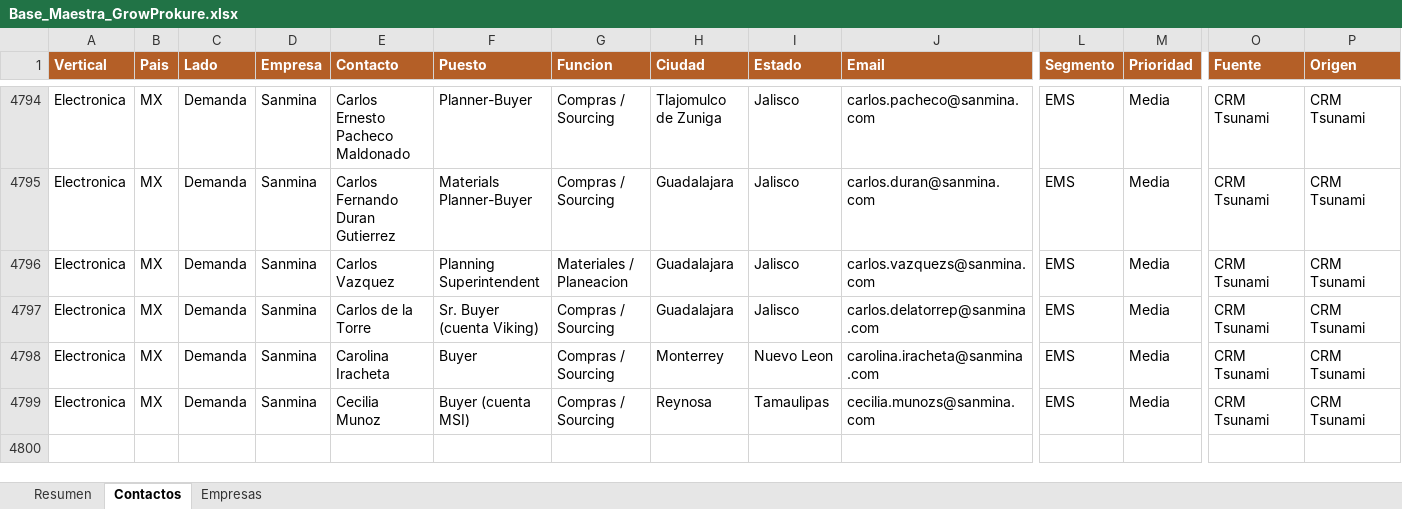
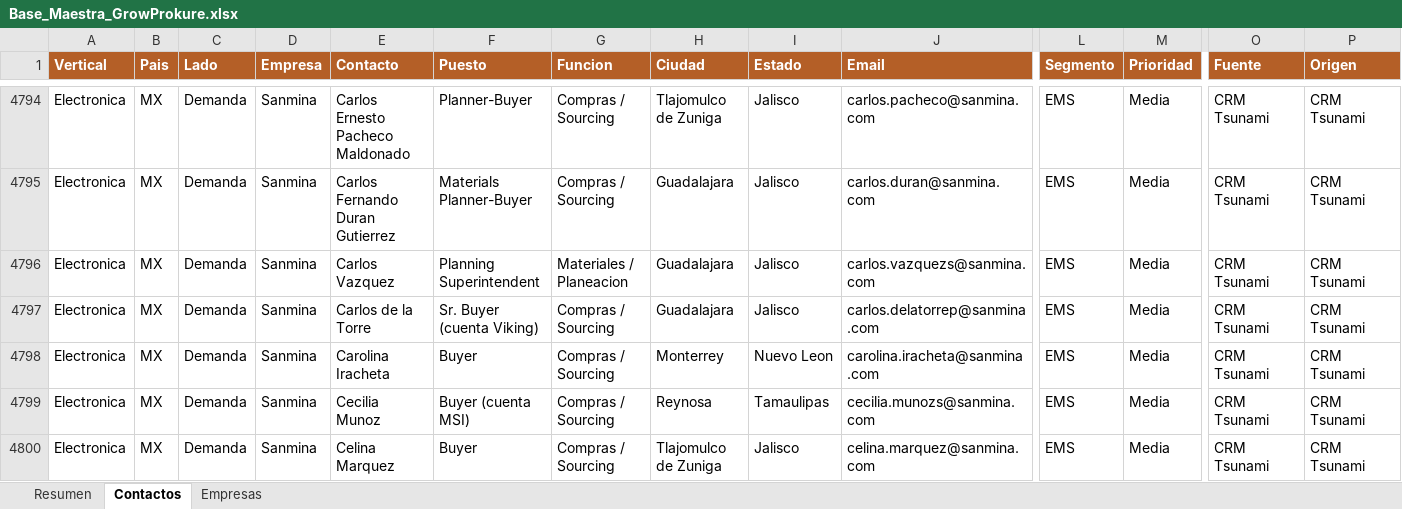
Before and after one commit to carlosmoreno793508/Cosas-Carlos, an Excel workbook: GrowProkure/05-Recursos/Base_Maestra_GrowProkure.xlsx, sheet Contactos, drawn as a sheet; only a part is shown, gaps mark what is left out; values as stored, in another font and other column widths than the file's, no borders; rows hold the shown columns only; the diff names each change by its address in the sheet, - before the commit and + after, or states it on an @@ line.

```diff
--- a/GrowProkure/05-Recursos/Base_Maestra_GrowProkure.xlsx (sheet Contactos)
+++ b/GrowProkure/05-Recursos/Base_Maestra_GrowProkure.xlsx (sheet Contactos)
+row 4800: Electronica | MX | Demanda | Sanmina | Celina Marquez | Buyer | Compras / Sourcing | Tlajomulco de Zuniga | Jalisco | celina.marquez@sanmina.com | EMS | Media | CRM Tsunami | CRM Tsunami
```
